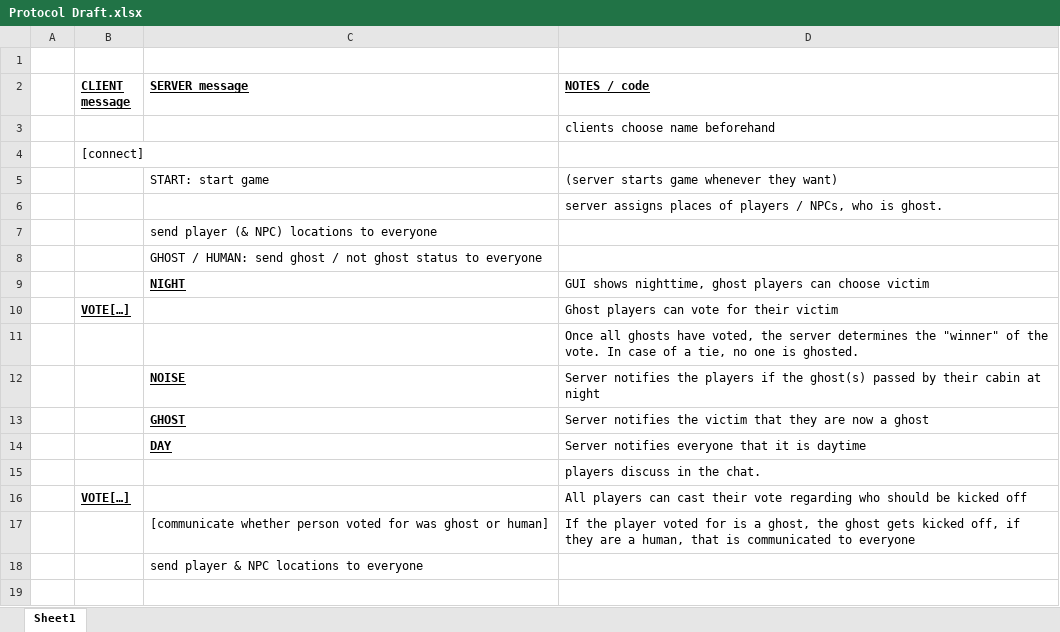
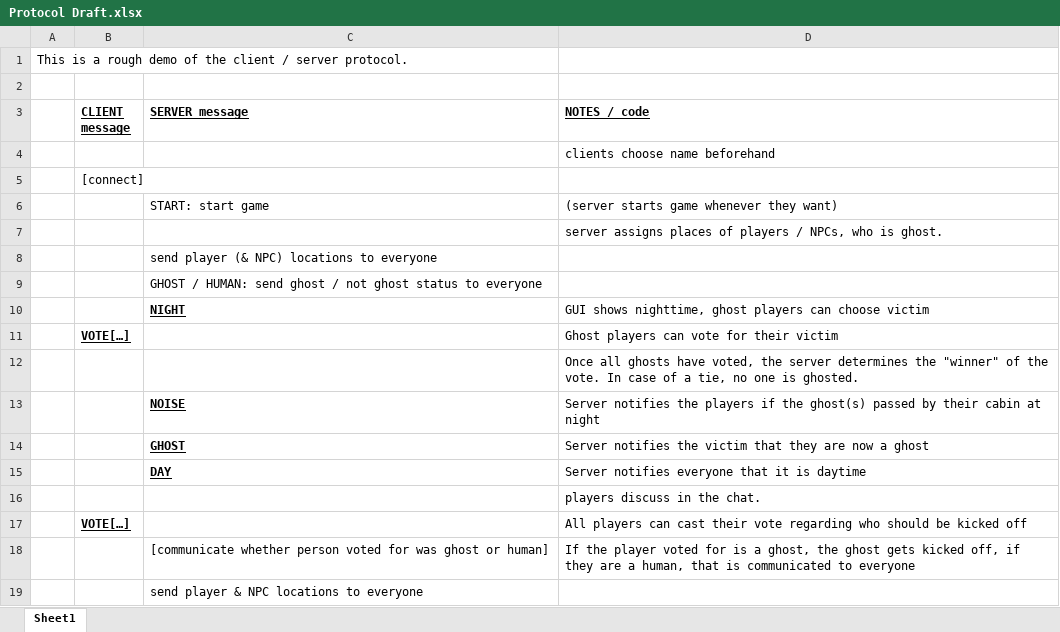
Before and after one commit to sebaschi/NightTrainToBudapest-proj, an Excel workbook: Meilenstein I/Protocol Draft.xlsx, sheet Sheet1, drawn as a sheet; values as stored, in another font and other column widths than the file's, no borders; the diff names each change by its address in the sheet, - before the commit and + after, or states it on an @@ line.

Commit message:
Adjusted stuff in Meilenstein I folder to meet the requirements (available in pdf) as well as adding README.txt

```diff
--- a/Meilenstein I/Protocol Draft.xlsx (sheet Sheet1)
+++ b/Meilenstein I/Protocol Draft.xlsx (sheet Sheet1)
+row 1: This is a rough demo of the client / server protocol.
```
Also changed, not shown: 2 other files.
